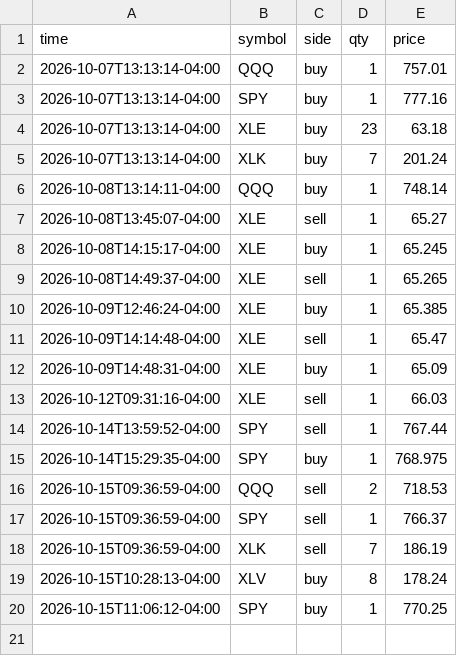
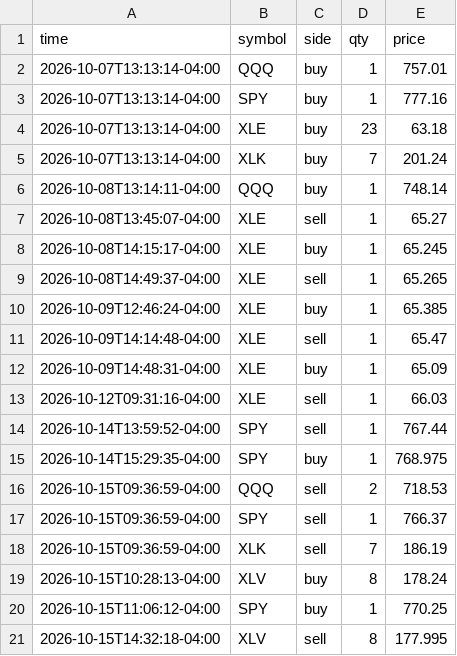
Before and after one commit to danzoulek/paper-trader, a CSV file: state/trades.csv, drawn as a sheet.

Commit message:
Paper trades 2026-10-15 18:32

```diff
--- a/state/trades.csv
+++ b/state/trades.csv
@@ -20 +20,2 @@ time,symbol,side,qty,price
 2026-10-15T11:06:12-04:00,SPY,buy,1,770.25
+2026-10-15T14:32:18-04:00,XLV,sell,8,177.995
```
Also changed, not shown: 1 other file.
